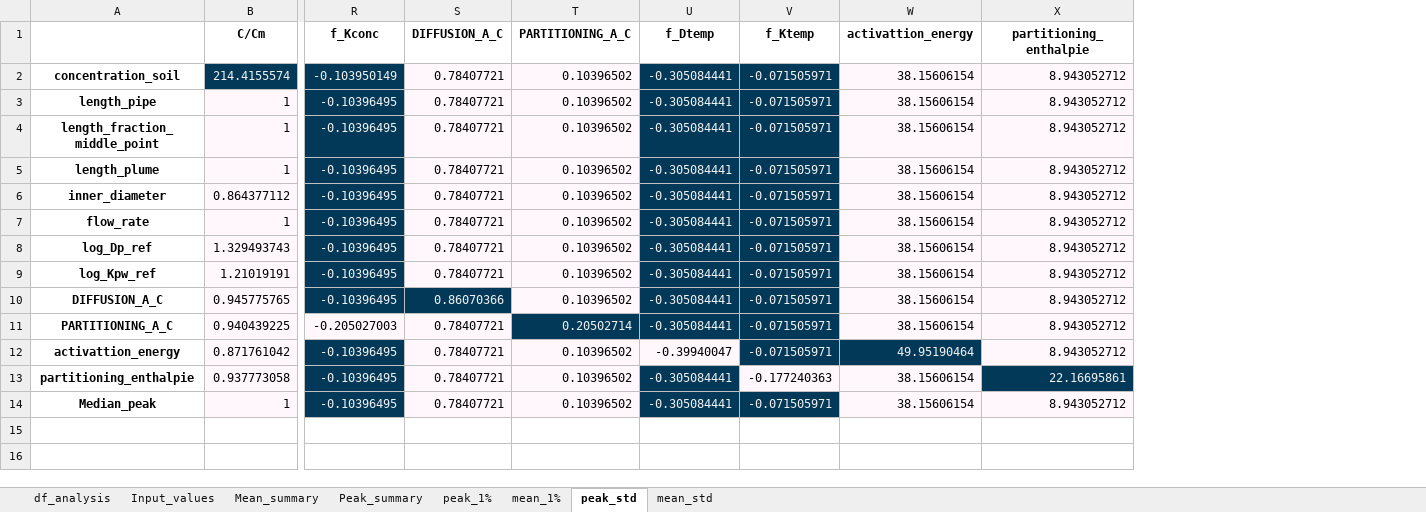
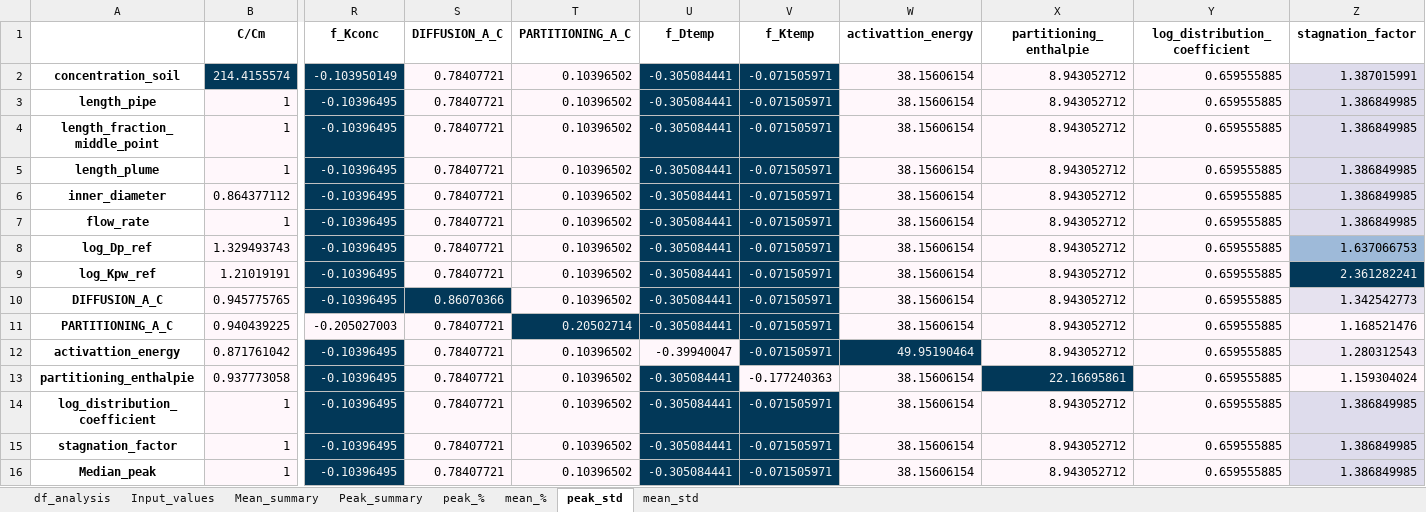
Before and after one commit to KWR-Water/pipepermcalc, an Excel workbook: research/Monte_carlo/output/sensitivity_results.xlsx, sheet peak_std, drawn as a sheet; only a part is shown, gaps mark what is left out; values as stored, in another font and other column widths than the file's, no borders; rows hold the shown columns only; the diff names each change by its address in the sheet, - before the commit and + after, or states it on an @@ line.

```diff
--- a/research/Monte_carlo/output/sensitivity_results.xlsx (sheet peak_std)
+++ b/research/Monte_carlo/output/sensitivity_results.xlsx (sheet peak_std)
-sheet tab: peak_1%
+sheet tab: peak_%
-sheet tab: mean_1%
+sheet tab: mean_%
+column Y (log_distribution_coefficient), rows 2-13: all 0.659555885; row 16: 0.659555885
+column Z (stagnation_factor), rows 2-13: 1.387015991 | 1.386849985 | 1.386849985 | 1.386849985 | 1.386849985 | 1.386849985 | 1.637066753 | 2.361282241 | 1.342542773 | 1.168521476 | 1.280312543 | 1.159304024; row 16: 1.386849985
+row 14: log_distribution_coefficient | 1 | -0.10396495 | 0.78407721 | 0.10396502 | -0.305084441 | -0.071505971 | 38.15606154 | 8.943052712 | 0.659555885 | 1.386849985
+row 15: stagnation_factor | 1 | -0.10396495 | 0.78407721 | 0.10396502 | -0.305084441 | -0.071505971 | 38.15606154 | 8.943052712 | 0.659555885 | 1.386849985
```
Also changed, not shown: sheet df_analysis, sheet mean_%, sheet peak_%, sheet mean_std, sheet Mean_summary, sheet Peak_summary, 1 more sheet, charts or pictures, 8 other files.
